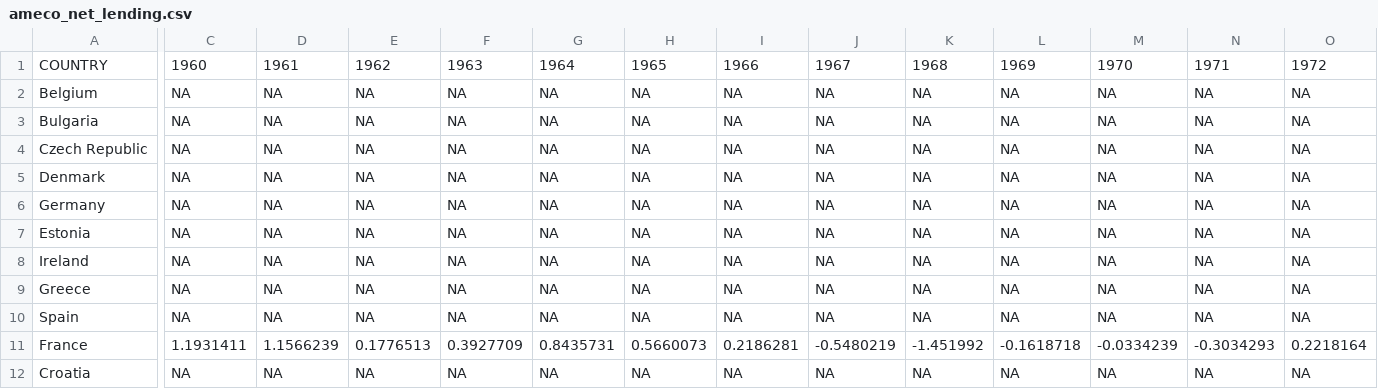
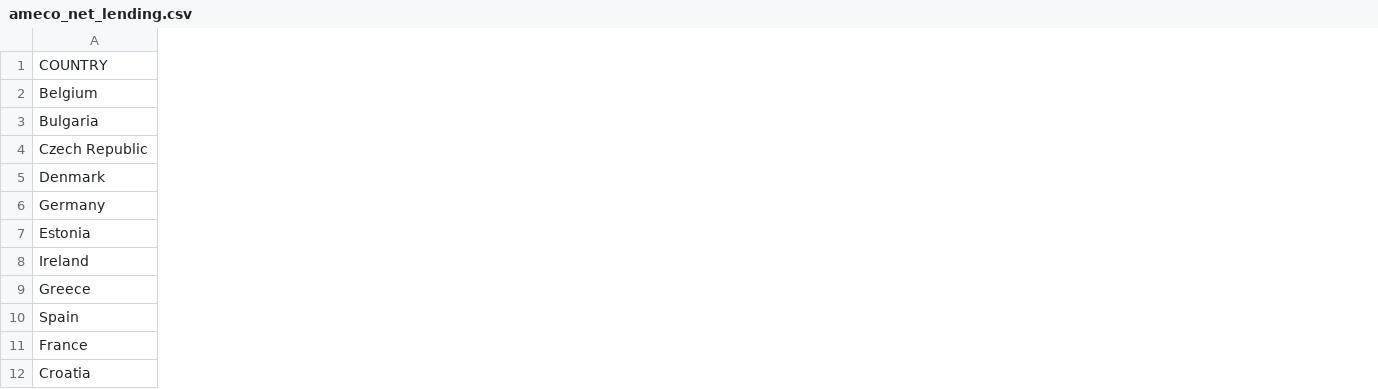
Before and after one commit to pbberlin/ecb-monitor-website, a CSV file: static/dl/ameco_net_lending.csv, drawn as a sheet; only a part is shown, gaps mark what is left out; the diff covers the shown part only; the diff names each change by its address in the sheet, - before the commit and + after, or states it on an @@ line.

Commit message:
data series one, two, three, four - 0.7

```diff
--- a/static/dl/ameco_net_lending.csv
+++ b/static/dl/ameco_net_lending.csv
-column C, rows 1-12: 1960 | NA | NA | NA | NA | NA | NA | NA | NA | NA | 1.1931411 | NA
-column D, rows 1-12: 1961 | NA | NA | NA | NA | NA | NA | NA | NA | NA | 1.1566239 | NA
-column E, rows 1-12: 1962 | NA | NA | NA | NA | NA | NA | NA | NA | NA | 0.1776513 | NA
-column F, rows 1-12: 1963 | NA | NA | NA | NA | NA | NA | NA | NA | NA | 0.3927709 | NA
-column G, rows 1-12: 1964 | NA | NA | NA | NA | NA | NA | NA | NA | NA | 0.8435731 | NA
-column H, rows 1-12: 1965 | NA | NA | NA | NA | NA | NA | NA | NA | NA | 0.5660073 | NA
-column I, rows 1-12: 1966 | NA | NA | NA | NA | NA | NA | NA | NA | NA | 0.2186281 | NA
-column J, rows 1-12: 1967 | NA | NA | NA | NA | NA | NA | NA | NA | NA | -0.5480219 | NA
-column K, rows 1-12: 1968 | NA | NA | NA | NA | NA | NA | NA | NA | NA | -1.451992 | NA
-column L, rows 1-12: 1969 | NA | NA | NA | NA | NA | NA | NA | NA | NA | -0.1618718 | NA
-column M, rows 1-12: 1970 | NA | NA | NA | NA | NA | NA | NA | NA | NA | -0.0334239 | NA
-column N, rows 1-12: 1971 | NA | NA | NA | NA | NA | NA | NA | NA | NA | -0.3034293 | NA
-column O, rows 1-12: 1972 | NA | NA | NA | NA | NA | NA | NA | NA | NA | 0.2218164 | NA
```
Also changed, not shown: 27 removed columns elsewhere in this file, static/dl/ameco_debt_to_gdp.csv, 11 other files.
